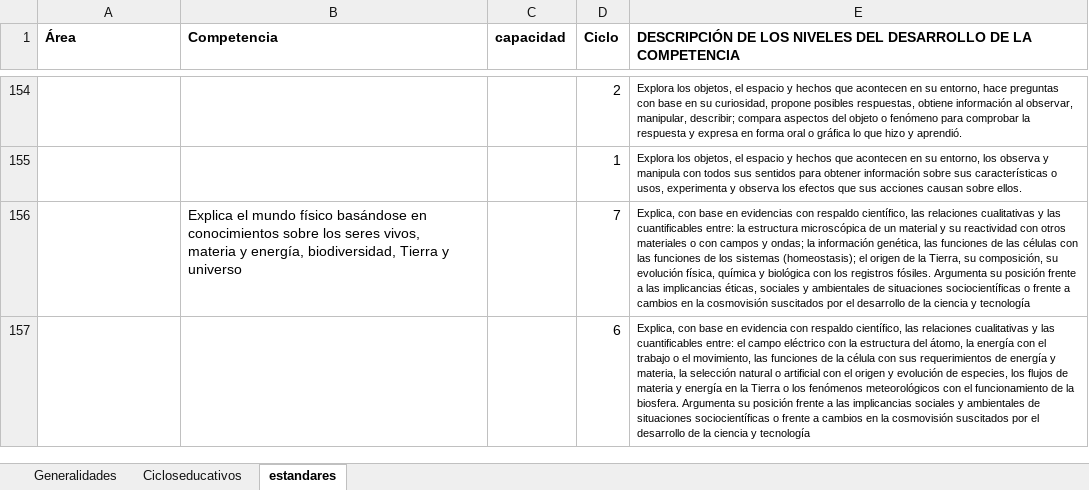
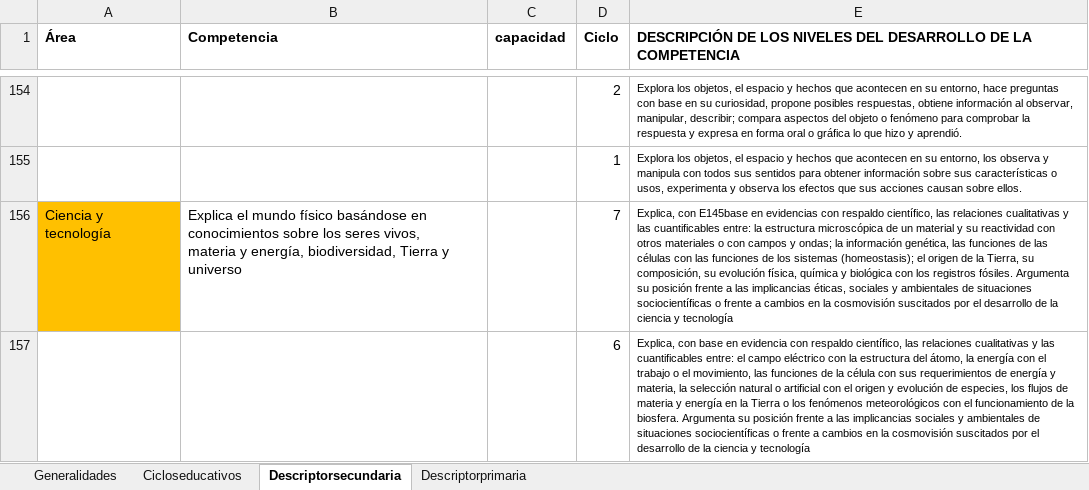
Before and after one commit to chrisgonzalesllu1920-collab/proyecto-aulametrics, an Excel workbook: assets/Estandares de aprendizaje.xlsx, sheet Descriptorsecundaria, drawn as a sheet; only a part is shown, gaps mark what is left out; values as stored, in another font and other column widths than the file's, no borders; the diff covers the shown part only; the diff names each change by its address in the sheet, - before the commit and + after, or states it on an @@ line.

```diff
--- a/assets/Estandares de aprendizaje.xlsx (sheet Descriptorsecundaria)
+++ b/assets/Estandares de aprendizaje.xlsx (sheet Descriptorsecundaria)
-sheet tab: estandares
+sheet tab: Descriptorsecundaria
+sheet tab: Descriptorprimaria
-A156 (Área): (empty)
+A156 (Área): Ciencia y tecnología
-A156 fill: none
+A156 fill: #FFC000
-E156: Explica, con base en evidencias…
+E156: Explica, con E145base en evidencias…
```
Also changed, not shown: 5 edited cells and cell formats elsewhere in this sheet.
